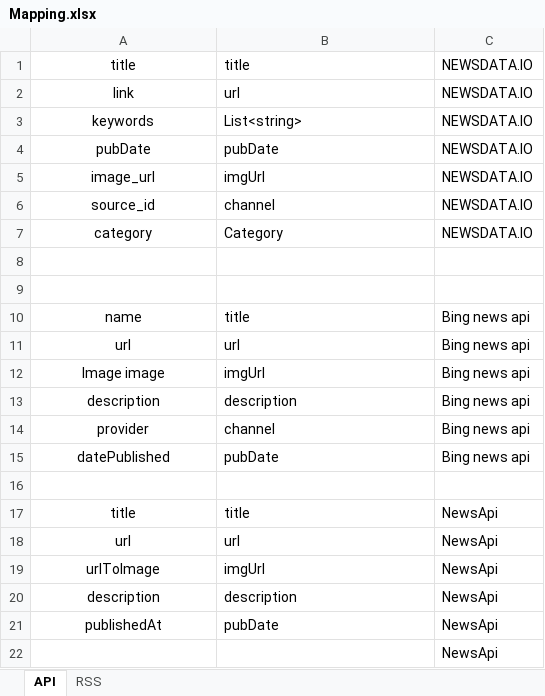
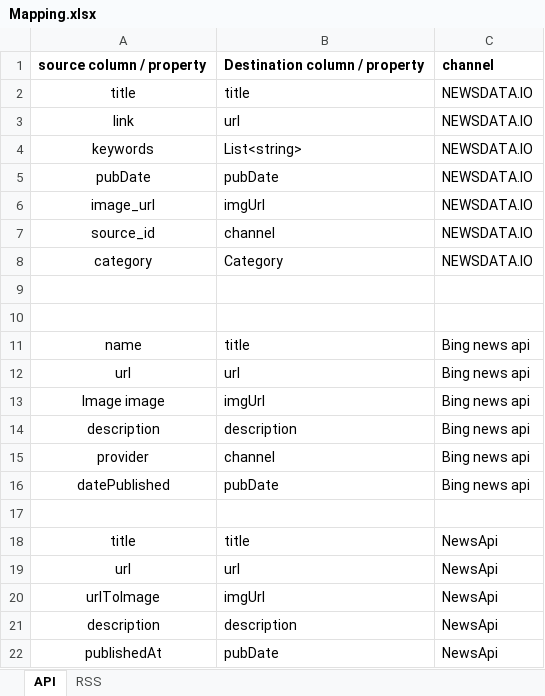
Before and after one commit to LuongXuanNhat/Challenge_BingNewsTest, an Excel workbook: Mapping.xlsx, sheet API, drawn as a sheet; values as stored, in another font and other column widths than the file's, no borders; removed rows and columns are numbered as before the commit, all else as after; the diff names each change by its address in the sheet, - before the commit and + after, or states it on an @@ line.

```diff
--- a/Mapping.xlsx (sheet API)
+++ b/Mapping.xlsx (sheet API)
+row 1: source column / property | Destination column / property | channel
-row 22:  |  | NewsApi
```
Also changed, not shown: 5 other files.
